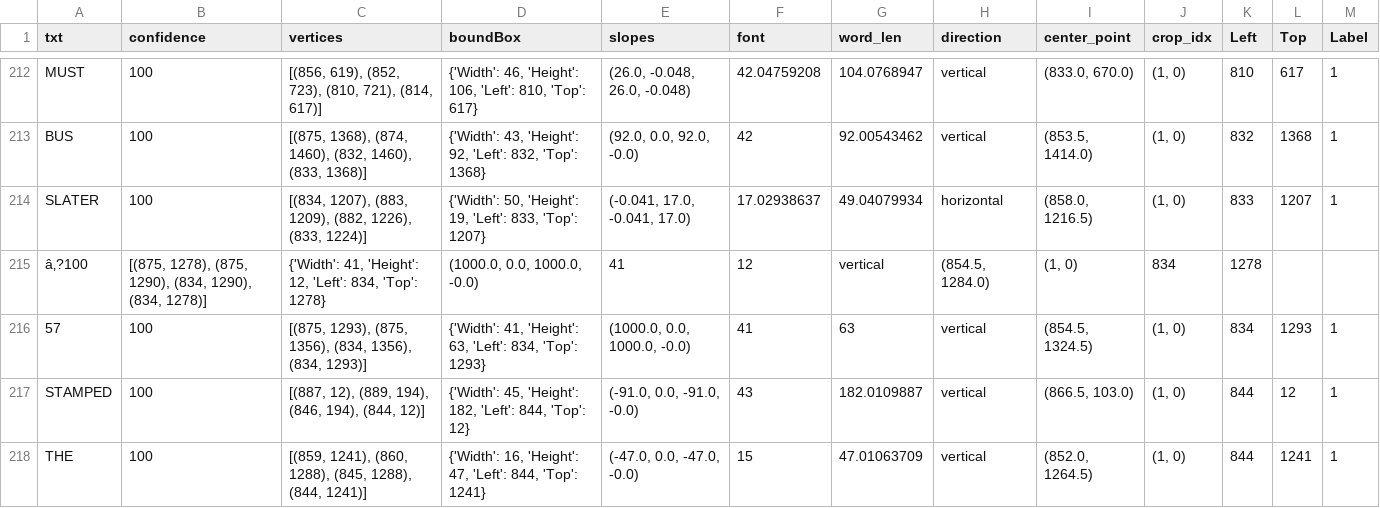
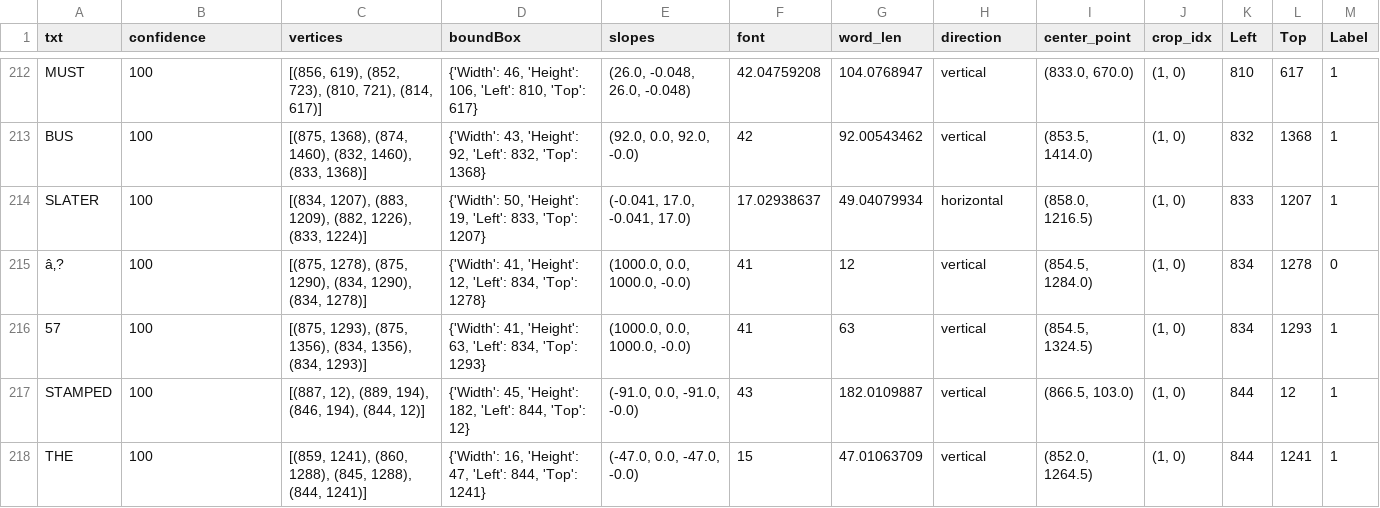
Before and after one commit to ziruiqiao/XN, a CSV file: Bookshelves_5_labeled_df.csv, drawn as a sheet; only a part is shown, gaps mark what is left out; removed rows and columns are numbered as before the commit, all else as after; the diff names each change by its address in the sheet, - before the commit and + after, or states it on an @@ line.

```diff
--- a/Bookshelves_5_labeled_df.csv
+++ b/Bookshelves_5_labeled_df.csv
-row 215: â‚?100 | [(875, 1278), (875, 1290), (834, 1290), (834, 1278)] | {'Width': 41, 'Height': 12, 'Left': 834, 'Top': 1278} | (1000.0, 0.0, 1000.0, -0.0) | 41 | 12 | vertical | (854.5, 1284.0) | (1, 0) | 834 | 1278
+row 215: â‚? | 100 | [(875, 1278), (875, 1290), (834, 1290), (834, 1278)] | {'Width': 41, 'Height': 12, 'Left': 834, 'Top': 1278} | (1000.0, 0.0, 1000.0, -0.0) | 41 | 12 | vertical | (854.5, 1284.0) | (1, 0) | 834 | 1278 | 0
```
Also changed, not shown: 1 other file.
